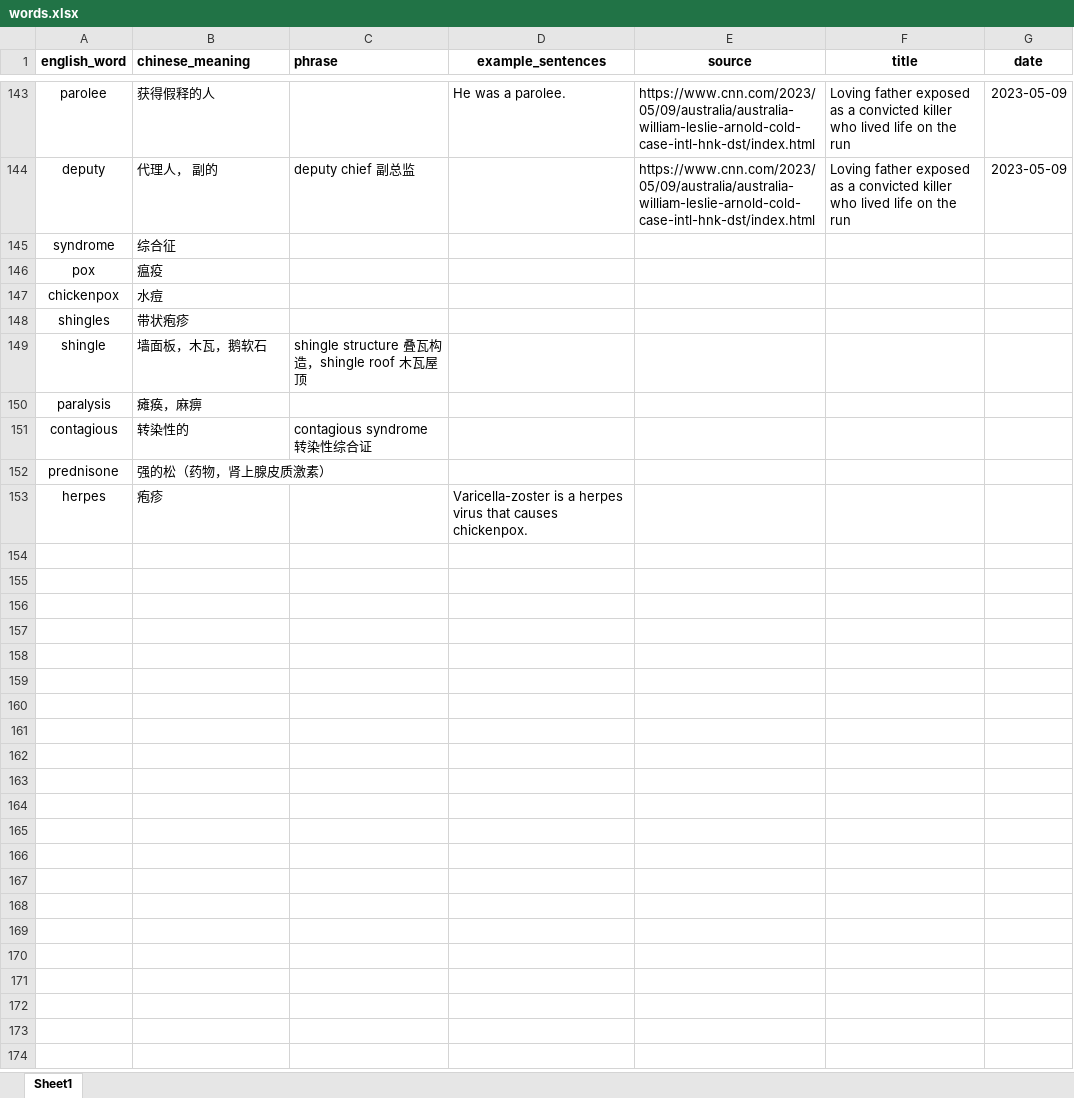
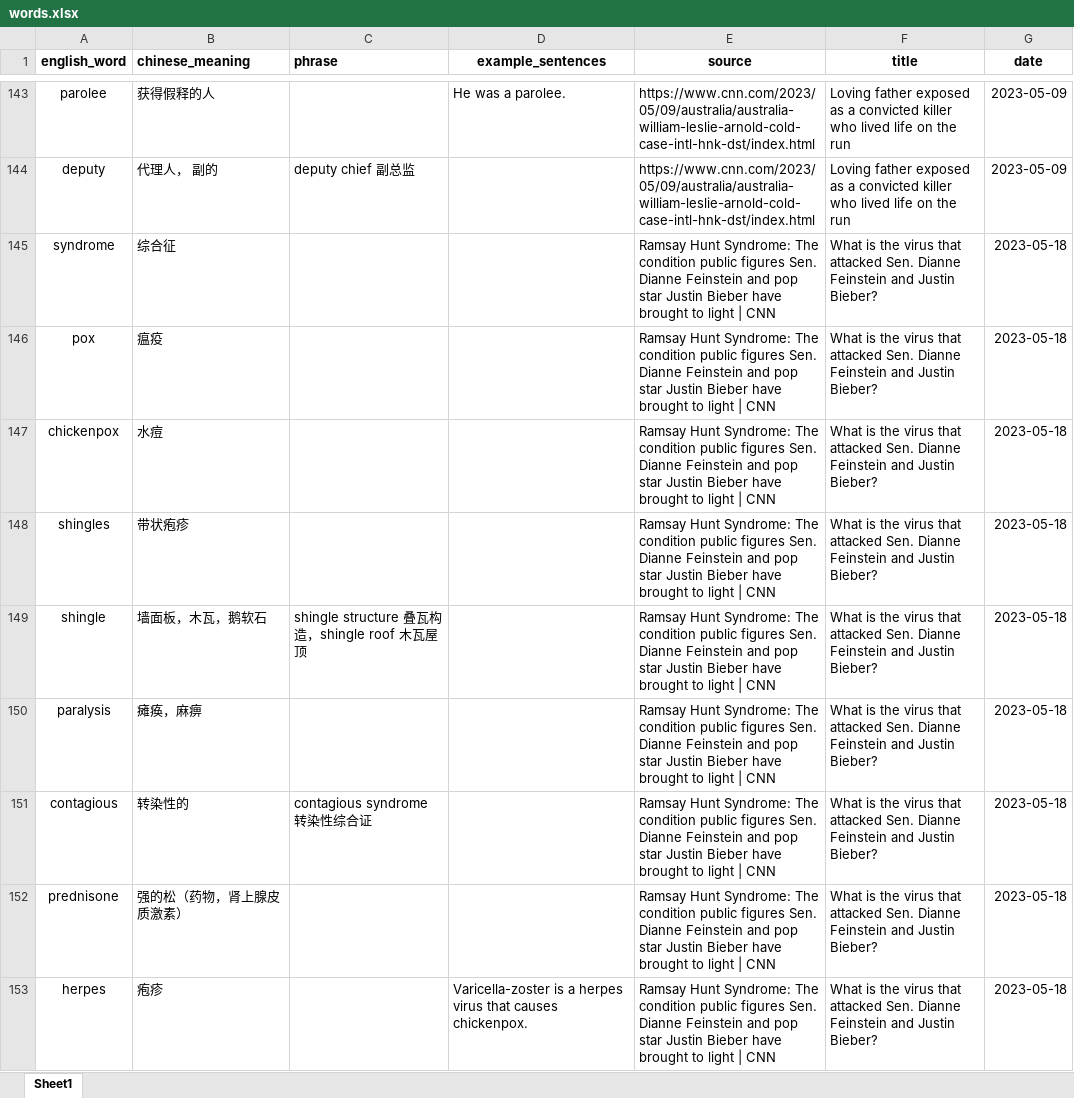
Before and after one commit to DerivativeMarmot/vocab-lib, an Excel workbook: words_data/words.xlsx, sheet Sheet1, drawn as a sheet; only a part is shown, gaps mark what is left out; values as stored, in another font and other column widths than the file's, no borders; table styles not drawn; the diff names each change by its address in the sheet, - before the commit and + after, or states it on an @@ line.

Commit message:
Update words.xlsx

```diff
--- a/words_data/words.xlsx (sheet Sheet1)
+++ b/words_data/words.xlsx (sheet Sheet1)
-E145:E153 (source): (empty)
+E145:E153 (source): Ramsay Hunt Syndrome: The condition public figures Sen. Dianne Feinstein and pop star Justin Bieber have brought to light | CNN
-F145:F153 (title): (empty)
+F145:F153 (title): What is the virus that attacked Sen. Dianne Feinstein and Justin Bieber?
-G145:G153 (date): (empty)
+G145:G153 (date): 2023-05-18
```
